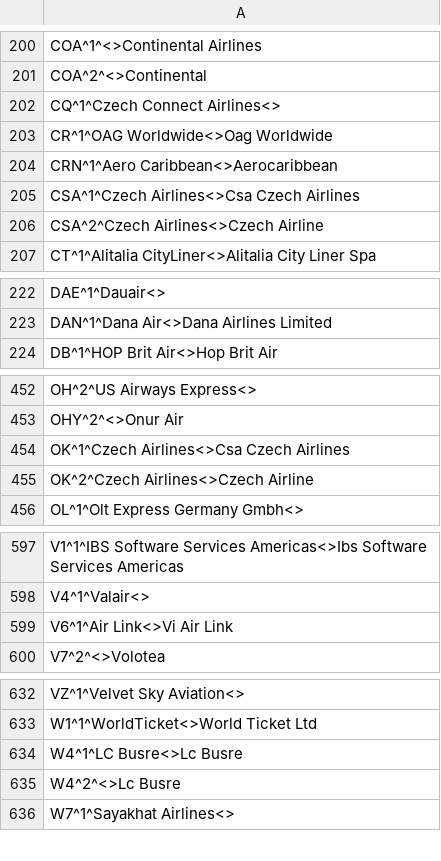
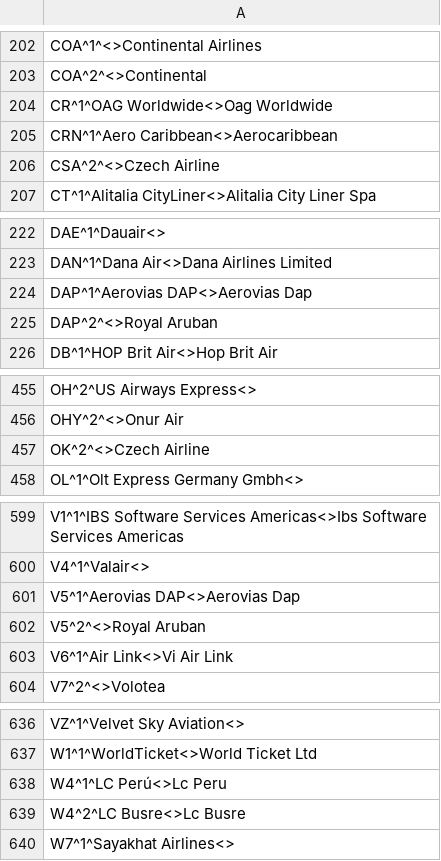
Before and after one commit to opentraveldata/optd, a CSV file: refdata/ORI/ori_airline_diff_w_rfd.csv, drawn as a sheet; only a part is shown, gaps mark what is left out; the diff covers the shown part only.

```diff
--- a/refdata/ORI/ori_airline_diff_w_rfd.csv
+++ b/refdata/ORI/ori_airline_diff_w_rfd.csv
@@ -201,7 +203,5 @@ COA^1^<>Continental Airlines
 COA^2^<>Continental
-CQ^1^Czech Connect Airlines<>
 CR^1^OAG Worldwide<>Oag Worldwide
 CRN^1^Aero Caribbean<>Aerocaribbean
-CSA^1^Czech Airlines<>Csa Czech Airlines
-CSA^2^Czech Airlines<>Czech Airline
+CSA^2^<>Czech Airline
 CT^1^Alitalia CityLiner<>Alitalia City Liner Spa
@@ -223,2 +223,4 @@ DAE^1^Dauair<>
 DAN^1^Dana Air<>Dana Airlines Limited
+DAP^1^Aerovias DAP<>Aerovias Dap
+DAP^2^<>Royal Aruban
 DB^1^HOP Brit Air<>Hop Brit Air
@@ -453,4 +456,3 @@ OH^2^US Airways Express<>
 OHY^2^<>Onur Air
-OK^1^Czech Airlines<>Csa Czech Airlines
-OK^2^Czech Airlines<>Czech Airline
+OK^2^<>Czech Airline
 OL^1^Olt Express Germany Gmbh<>
@@ -598,2 +600,4 @@ V1^1^IBS Software Services Americas<>Ibs Software Services Americas
 V4^1^Valair<>
+V5^1^Aerovias DAP<>Aerovias Dap
+V5^2^<>Royal Aruban
 V6^1^Air Link<>Vi Air Link
@@ -633,4 +637,4 @@ VZ^1^Velvet Sky Aviation<>
 W1^1^WorldTicket<>World Ticket Ltd
-W4^1^LC Busre<>Lc Busre
-W4^2^<>Lc Busre
+W4^1^LC Perú<>Lc Peru
+W4^2^LC Busre<>Lc Busre
 W7^1^Sayakhat Airlines<>
```
Also changed, not shown: 7 added rows and 1 edited cell elsewhere in this file, refdata/ORI/ori_airline_best_known_so_far.csv, refdata/ORI/ori_airline_no_longer_valid.csv, 2 other files.
